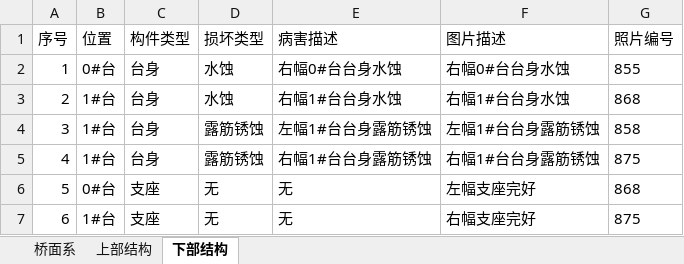
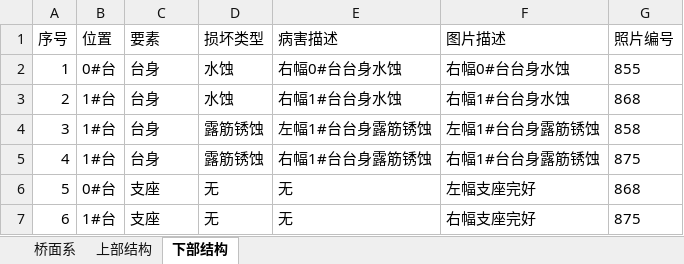
Before and after one commit to zjkl19/AutoRegularInspection, an Excel workbook: AutoRegularInspection/外观检查.xlsx, sheet 下部结构, drawn as a sheet; values as stored, in another font and other column widths than the file's, no borders; the diff names each change by its address in the sheet, - before the commit and + after, or states it on an @@ line.

```diff
--- a/AutoRegularInspection/外观检查.xlsx (sheet 下部结构)
+++ b/AutoRegularInspection/外观检查.xlsx (sheet 下部结构)
-C1: 构件类型
+C1: 要素
```
Also changed, not shown: sheet 上部结构, sheet 桥面系, 3 other files.
